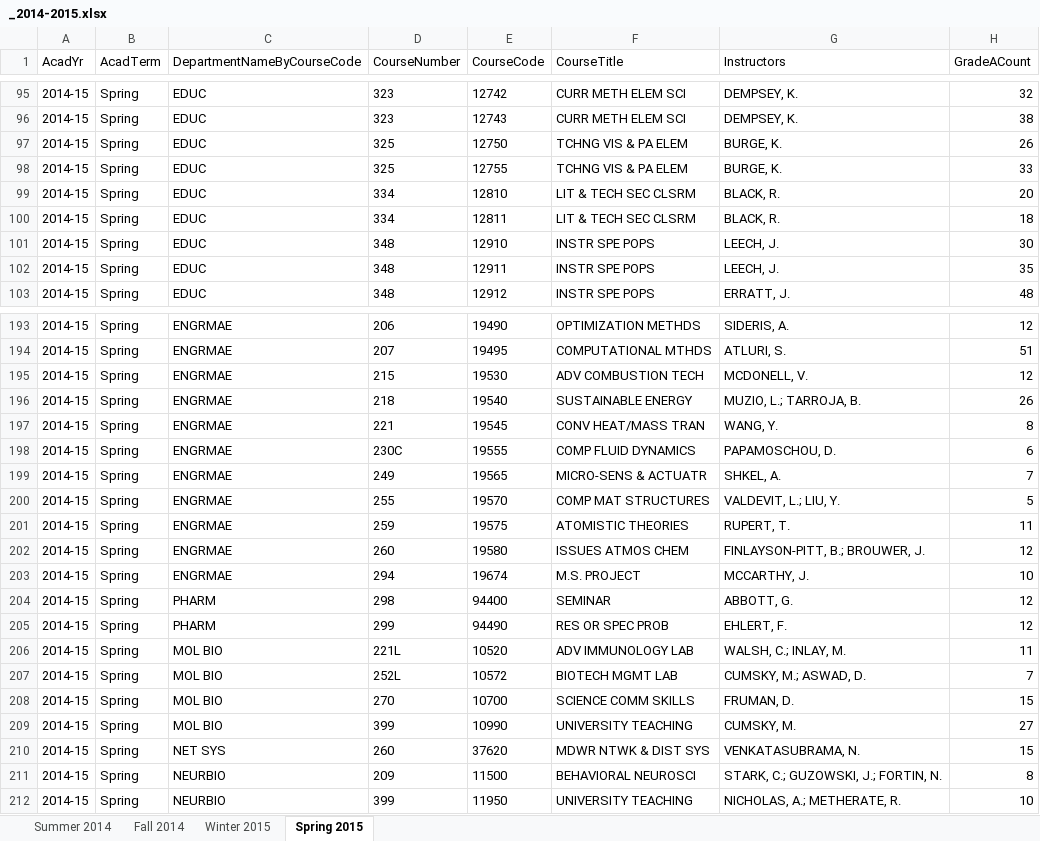
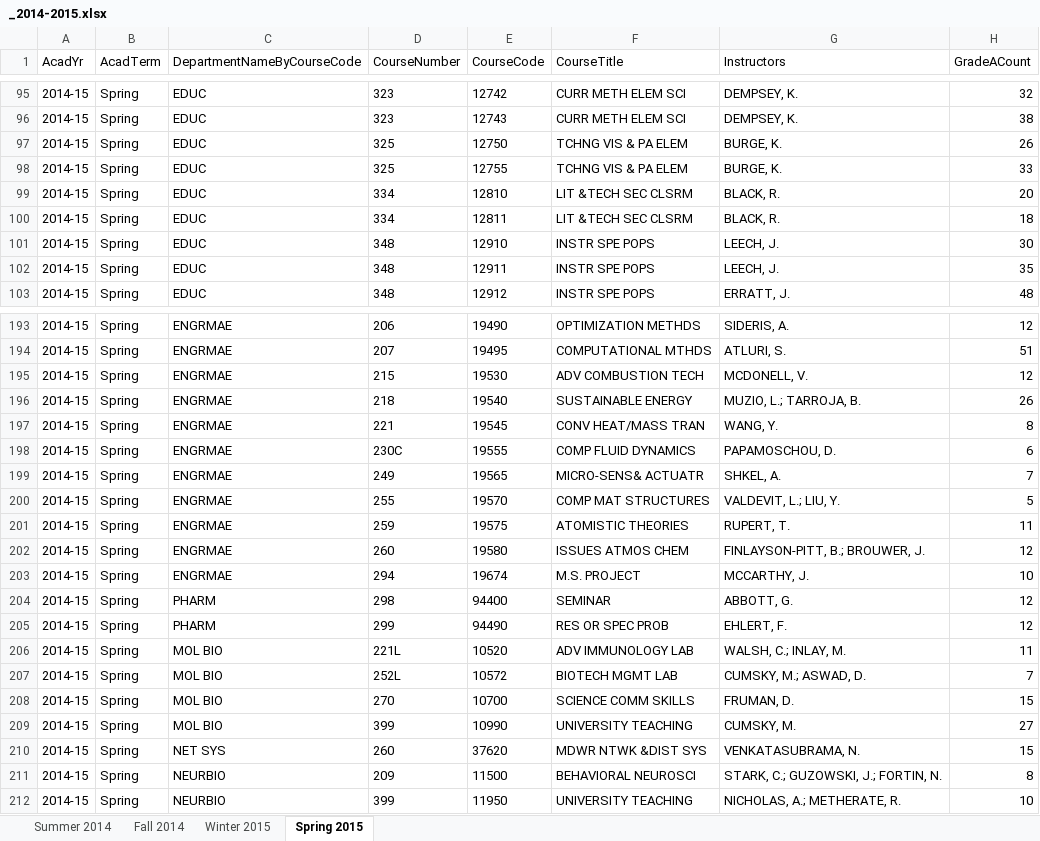
Before and after one commit to imliuyzh/AntCatalog-Data, an Excel workbook: processed_data/_2014-2015.xlsx, sheet Spring 2015, drawn as a sheet; only a part is shown, gaps mark what is left out; values as stored, in another font and other column widths than the file's, no borders; the diff names each change by its address in the sheet, - before the commit and + after, or states it on an @@ line.

Commit message:
Parse data from Fall 2013 to Spring 2016

```diff
--- a/processed_data/_2014-2015.xlsx (sheet Spring 2015)
+++ b/processed_data/_2014-2015.xlsx (sheet Spring 2015)
-F99:F100 (CourseTitle): LIT & TECH SEC CLSRM
+F99:F100 (CourseTitle): LIT &TECH SEC CLSRM
-F199 (CourseTitle): MICRO-SENS & ACTUATR
+F199 (CourseTitle): MICRO-SENS& ACTUATR
-F210 (CourseTitle): MDWR NTWK & DIST SYS
+F210 (CourseTitle): MDWR NTWK &DIST SYS
```
Also changed, not shown: sheet Summer 2014, sheet Winter 2015, processed_data/_2013-2014.xlsx, processed_data/_2015-2016.xlsx, 1 other file.
